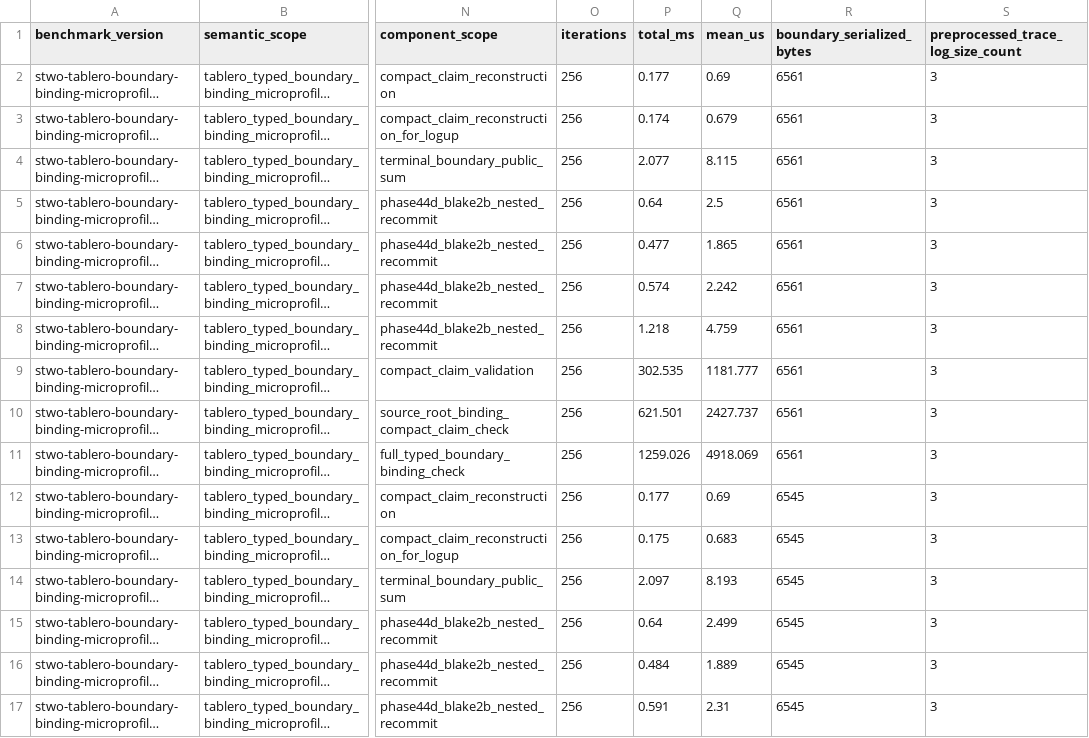
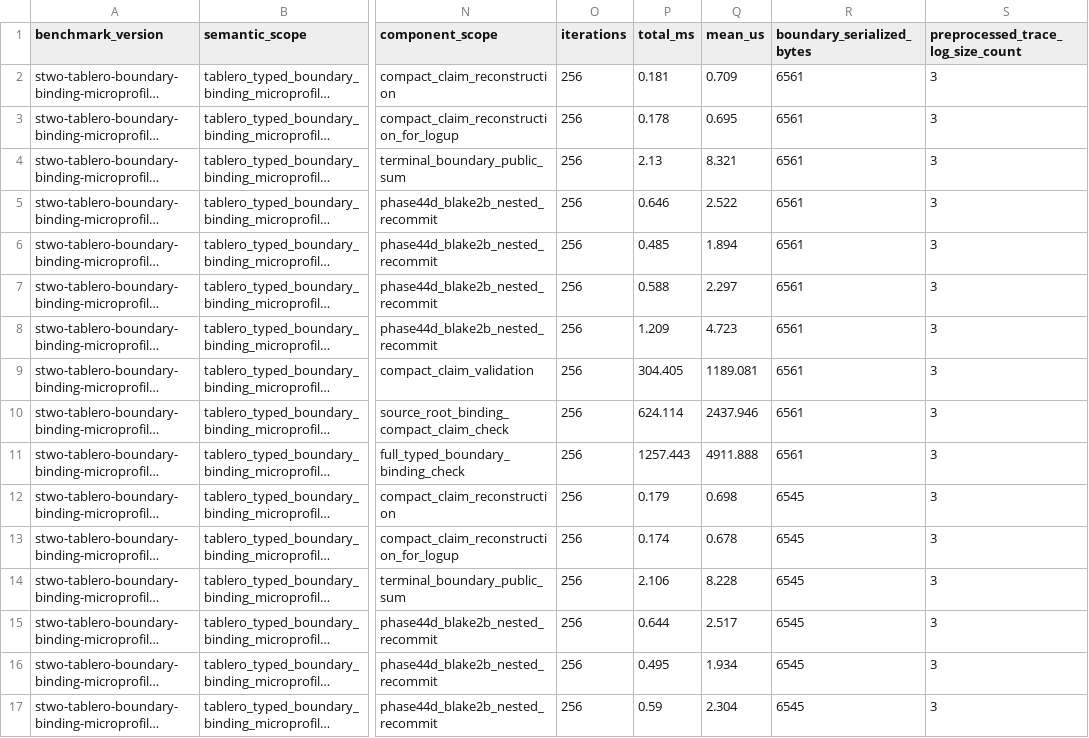
Before and after one commit to omarespejel/llm-provable-computer, a TSV file: docs/engineering/evidence/tablero-boundary-binding-microprofile-2026-04.tsv, drawn as a sheet; only a part is shown, gaps mark what is left out; long unchanged cells end in …; the diff covers the shown part only; the diff names each change by its address in the sheet, - before the commit and + after, or states it on an @@ line.

Commit message:
Fail closed Tablero microprofile rows

```diff
--- a/docs/engineering/evidence/tablero-boundary-binding-microprofile-2026-04.tsv
+++ b/docs/engineering/evidence/tablero-boundary-binding-microprofile-2026-04.tsv
-P2 (total_ms): 0.177
+P2 (total_ms): 0.181
-Q2 (mean_us): 0.69
+Q2 (mean_us): 0.709
-P3 (total_ms): 0.174
+P3 (total_ms): 0.178
-Q3 (mean_us): 0.679
+Q3 (mean_us): 0.695
-P4 (total_ms): 2.077
+P4 (total_ms): 2.13
-Q4 (mean_us): 8.115
+Q4 (mean_us): 8.321
-P5 (total_ms): 0.64
+P5 (total_ms): 0.646
-Q5 (mean_us): 2.5
+Q5 (mean_us): 2.522
-P6 (total_ms): 0.477
+P6 (total_ms): 0.485
-Q6 (mean_us): 1.865
+Q6 (mean_us): 1.894
-P7 (total_ms): 0.574
+P7 (total_ms): 0.588
-Q7 (mean_us): 2.242
+Q7 (mean_us): 2.297
-P8 (total_ms): 1.218
+P8 (total_ms): 1.209
-Q8 (mean_us): 4.759
+Q8 (mean_us): 4.723
-P9 (total_ms): 302.535
+P9 (total_ms): 304.405
-Q9 (mean_us): 1181.777
+Q9 (mean_us): 1189.081
-P10 (total_ms): 621.501
+P10 (total_ms): 624.114
-Q10 (mean_us): 2427.737
+Q10 (mean_us): 2437.946
-P11 (total_ms): 1259.026
+P11 (total_ms): 1257.443
-Q11 (mean_us): 4918.069
+Q11 (mean_us): 4911.888
-P12 (total_ms): 0.177
+P12 (total_ms): 0.179
-Q12 (mean_us): 0.69
+Q12 (mean_us): 0.698
-P13 (total_ms): 0.175
+P13 (total_ms): 0.174
-Q13 (mean_us): 0.683
+Q13 (mean_us): 0.678
-P14 (total_ms): 2.097
+P14 (total_ms): 2.106
-Q14 (mean_us): 8.193
+Q14 (mean_us): 8.228
-P15 (total_ms): 0.64
+P15 (total_ms): 0.644
-Q15 (mean_us): 2.499
+Q15 (mean_us): 2.517
-P16 (total_ms): 0.484
+P16 (total_ms): 0.495
-Q16 (mean_us): 1.889
+Q16 (mean_us): 1.934
-P17 (total_ms): 0.591
+P17 (total_ms): 0.59
-Q17 (mean_us): 2.31
+Q17 (mean_us): 2.304
```
Also changed, not shown: 26 edited cells elsewhere in this file, 5 other files.
